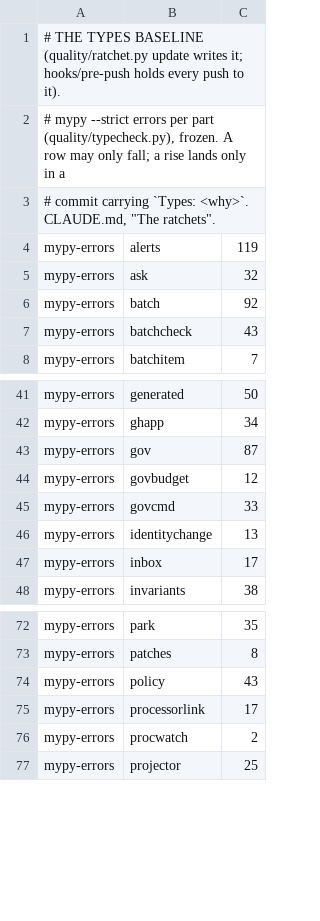
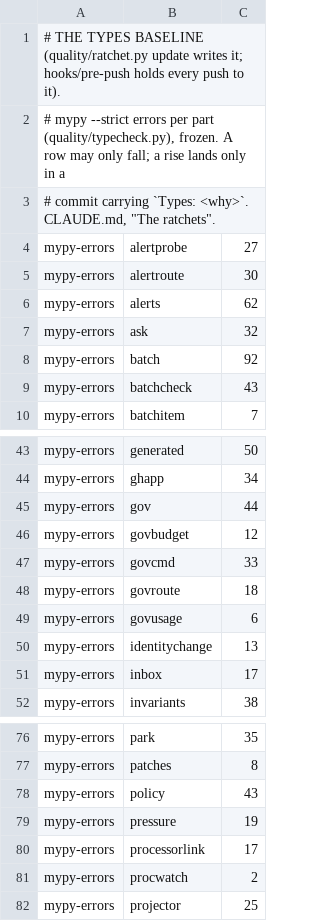
Before and after one commit to pawelkrupinski/agentctl, a TSV file: quality/types-baseline.tsv, drawn as a sheet; only a part is shown, gaps mark what is left out.

```diff
--- a/quality/types-baseline.tsv
+++ b/quality/types-baseline.tsv
@@ -3,3 +3,5 @@
 # commit carrying `Types: <why>`. CLAUDE.md, "The ratchets".
-mypy-errors	alerts	119
+mypy-errors	alertprobe	27
+mypy-errors	alertroute	30
+mypy-errors	alerts	62
 mypy-errors	ask	32
@@ -42,5 +44,7 @@ mypy-errors	generated	50
 mypy-errors	ghapp	34
-mypy-errors	gov	87
+mypy-errors	gov	44
 mypy-errors	govbudget	12
 mypy-errors	govcmd	33
+mypy-errors	govroute	18
+mypy-errors	govusage	6
 mypy-errors	identitychange	13
@@ -74,2 +78,3 @@ mypy-errors	patches	8
 mypy-errors	policy	43
+mypy-errors	pressure	19
 mypy-errors	processorlink	17
```
Also changed, not shown: quality/quality-baseline.tsv, 13 other files.
